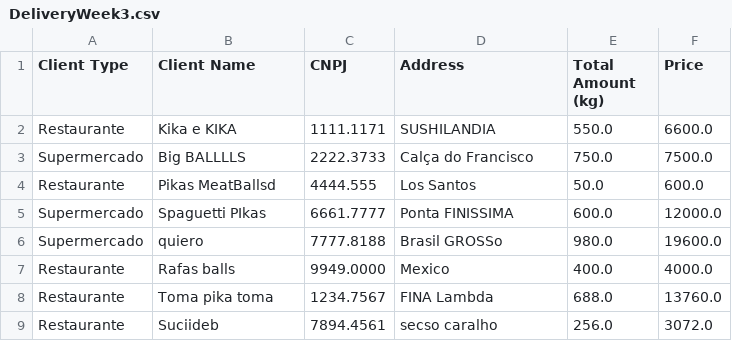
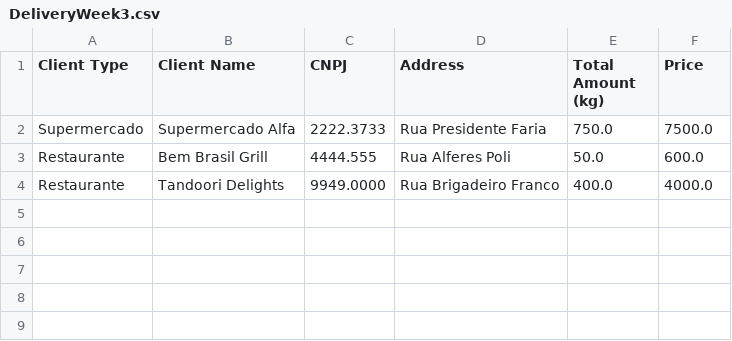
Before and after one commit to waifuisalie/BallsSpaguetti, a CSV file: DeliveryWeek3.csv, drawn as a sheet.

```diff
--- a/DeliveryWeek3.csv
+++ b/DeliveryWeek3.csv
@@ -1,9 +1,4 @@
 Client Type,Client Name,CNPJ,Address,Total Amount (kg),Price
-Restaurante,Kika e KIKA,1111.1171,SUSHILANDIA,550.0,6600.0
-Supermercado,Big BALLLLS,2222.3733,Calça do Francisco,750.0,7500.0
-Restaurante,Pikas MeatBallsd,4444.555,Los Santos,50.0,600.0
-Supermercado,Spaguetti PIkas,6661.7777,Ponta FINISSIMA,600.0,12000.0
-Supermercado,quiero,7777.8188,Brasil GROSSo,980.0,19600.0
-Restaurante,Rafas balls,9949.0000,Mexico,400.0,4000.0
-Restaurante,Toma pika toma,1234.7567,FINA Lambda,688.0,13760.0
-Restaurante,Suciideb,7894.4561,secso caralho,256.0,3072.0
+Supermercado,Supermercado Alfa,2222.3733,Rua Presidente Faria,750.0,7500.0
+Restaurante,Bem Brasil Grill,4444.555,Rua Alferes Poli,50.0,600.0
+Restaurante,Tandoori Delights,9949.0000,Rua Brigadeiro Franco,400.0,4000.0
```
Also changed, not shown: CanceledOrdersWeek4.csv, DeliveryWeek2.csv, 37 other files.
